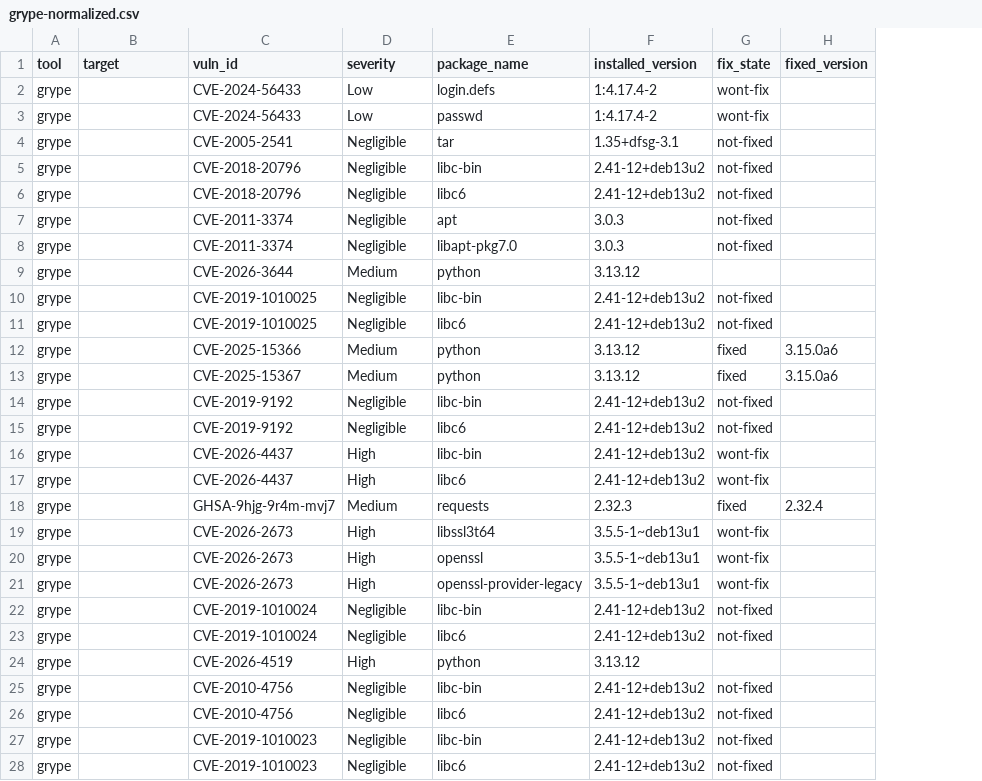
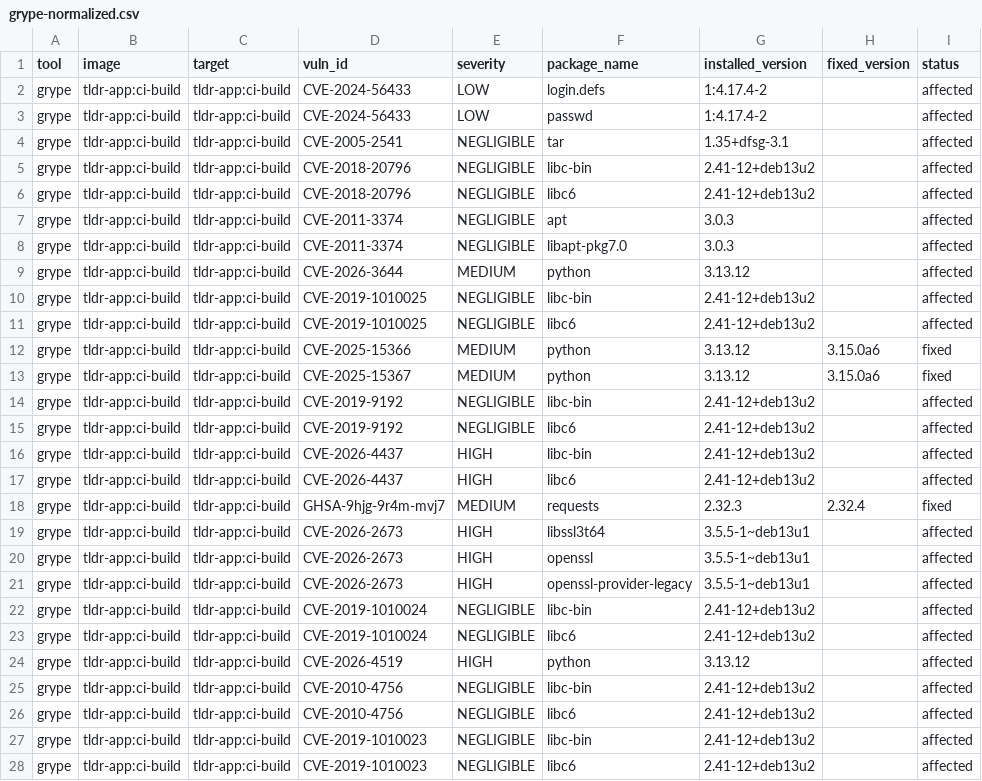
Before and after one commit to GrainneOC/tldr-project, a CSV file: reports/grype-normalized.csv, drawn as a sheet; only a part is shown; removed rows and columns are numbered as before the commit, all else as after; the diff covers the shown part only; the diff names each change by its address in the sheet, - before the commit and + after, or states it on an @@ line.

Commit message:
restored functionality of normalized output

```diff
--- a/reports/grype-normalized.csv
+++ b/reports/grype-normalized.csv
+column B (image), rows 2-28: all tldr-app:ci-build
-column G (fix_state), rows 2-28: wont-fix | wont-fix | not-fixed | not-fixed | not-fixed | not-fixed | not-fixed |  | not-fixed | not-fixed | fixed | fixed | not-fixed | not-fixed | wont-fix | wont-fix | fixed | wont-fix | wont-fix | wont-fix | not-fixed | not-fixed |  | not-fixed | not-fixed | not-fixed | not-fixed
+column I (status), rows 2-28: affected | affected | affected | affected | affected | affected | affected | affected | affected | affected | fixed | fixed | affected | affected | affected | affected | fixed | affected | affected | affected | affected | affected | affected | affected | affected | affected | affected
-C2:C28 (target): (empty)
+C2:C28 (target): tldr-app:ci-build
-E2:E3 (severity): Low
+E2:E3 (severity): LOW
-E4:E8 (severity): Negligible
+E4:E8 (severity): NEGLIGIBLE
-E9 (severity): Medium
+E9 (severity): MEDIUM
-E10:E11 (severity): Negligible
+E10:E11 (severity): NEGLIGIBLE
-E12:E13 (severity): Medium
+E12:E13 (severity): MEDIUM
-E14:E15 (severity): Negligible
+E14:E15 (severity): NEGLIGIBLE
-E16:E17 (severity): High
+E16:E17 (severity): HIGH
-E18 (severity): Medium
+E18 (severity): MEDIUM
-E19:E21 (severity): High
+E19:E21 (severity): HIGH
-E22:E23 (severity): Negligible
+E22:E23 (severity): NEGLIGIBLE
-E24 (severity): High
+E24 (severity): HIGH
-E25:E28 (severity): Negligible
+E25:E28 (severity): NEGLIGIBLE
```
Also changed, not shown: 126 edited cells elsewhere in this file, reports/trivy-normalized.csv, 5 other files.
